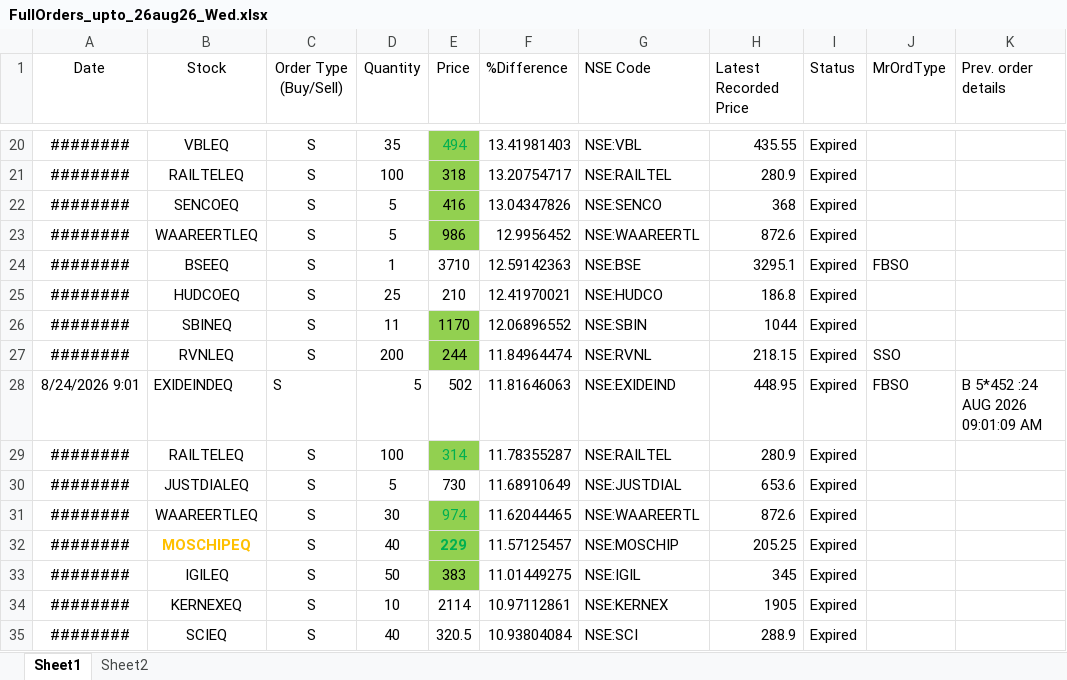
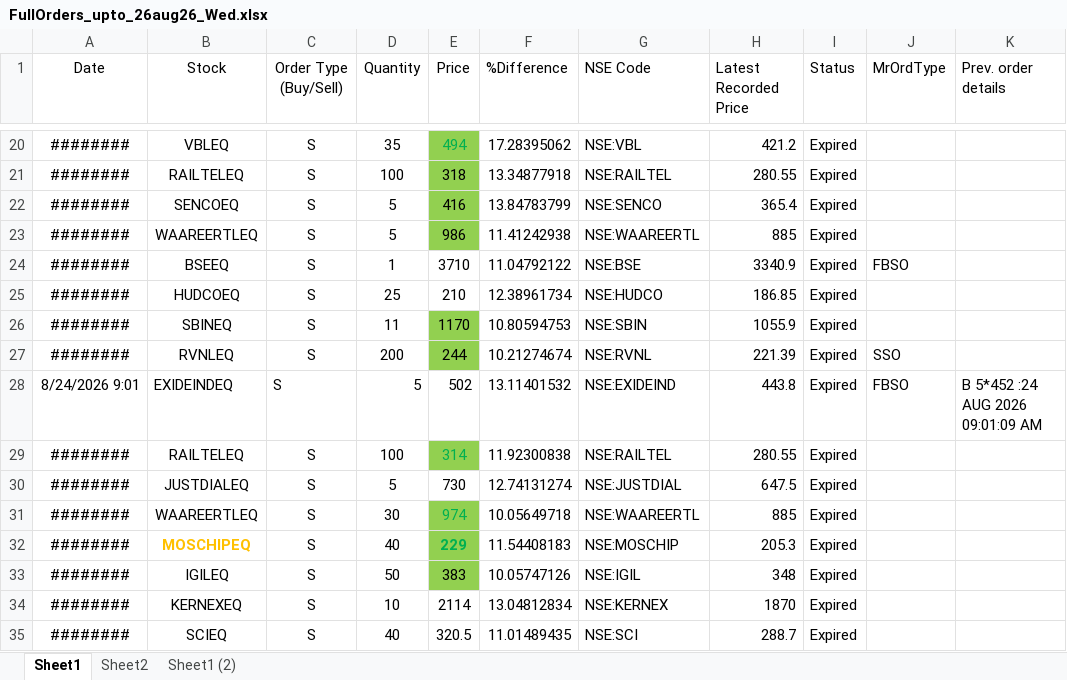
Before and after one commit to nandimrinal2006/stocks, an Excel workbook: ORDER_MGMT/regular_order_mgmt/order_files/FullOrders_upto_26aug26_Wed.xlsx, sheet Sheet1, drawn as a sheet; only a part is shown, gaps mark what is left out; values as stored, in another font and other column widths than the file's, no borders; the diff covers the shown part only; the diff names each change by its address in the sheet, - before the commit and + after, or states it on an @@ line.

```diff
--- a/ORDER_MGMT/regular_order_mgmt/order_files/FullOrders_upto_26aug26_Wed.xlsx (sheet Sheet1)
+++ b/ORDER_MGMT/regular_order_mgmt/order_files/FullOrders_upto_26aug26_Wed.xlsx (sheet Sheet1)
+sheet tab: Sheet1 (2)
-F20 (%Difference): 13.41981403
+F20 (%Difference): 17.28395062
-H20 (Latest Recorded Price): 435.55
+H20 (Latest Recorded Price): 421.2
-F21 (%Difference): 13.20754717
+F21 (%Difference): 13.34877918
-H21 (Latest Recorded Price): 280.9
+H21 (Latest Recorded Price): 280.55
-F22 (%Difference): 13.04347826
+F22 (%Difference): 13.84783799
-H22 (Latest Recorded Price): 368
+H22 (Latest Recorded Price): 365.4
-F23 (%Difference): 12.9956452
+F23 (%Difference): 11.41242938
-H23 (Latest Recorded Price): 872.6
+H23 (Latest Recorded Price): 885
-F24 (%Difference): 12.59142363
+F24 (%Difference): 11.04792122
-H24 (Latest Recorded Price): 3295.1
+H24 (Latest Recorded Price): 3340.9
-F25 (%Difference): 12.41970021
+F25 (%Difference): 12.38961734
-H25 (Latest Recorded Price): 186.8
+H25 (Latest Recorded Price): 186.85
-F26 (%Difference): 12.06896552
+F26 (%Difference): 10.80594753
-H26 (Latest Recorded Price): 1044
+H26 (Latest Recorded Price): 1055.9
-F27 (%Difference): 11.84964474
+F27 (%Difference): 10.21274674
-H27 (Latest Recorded Price): 218.15
+H27 (Latest Recorded Price): 221.39
-F28 (%Difference): 11.81646063
+F28 (%Difference): 13.11401532
-H28 (Latest Recorded Price): 448.95
+H28 (Latest Recorded Price): 443.8
-F29 (%Difference): 11.78355287
+F29 (%Difference): 11.92300838
-H29 (Latest Recorded Price): 280.9
+H29 (Latest Recorded Price): 280.55
-F30 (%Difference): 11.68910649
+F30 (%Difference): 12.74131274
-H30 (Latest Recorded Price): 653.6
+H30 (Latest Recorded Price): 647.5
-F31 (%Difference): 11.62044465
+F31 (%Difference): 10.05649718
-H31 (Latest Recorded Price): 872.6
+H31 (Latest Recorded Price): 885
-F32 (%Difference): 11.57125457
+F32 (%Difference): 11.54408183
-H32 (Latest Recorded Price): 205.25
+H32 (Latest Recorded Price): 205.3
-F33 (%Difference): 11.01449275
+F33 (%Difference): 10.05747126
-H33 (Latest Recorded Price): 345
+H33 (Latest Recorded Price): 348
-F34 (%Difference): 10.97112861
+F34 (%Difference): 13.04812834
-H34 (Latest Recorded Price): 1905
+H34 (Latest Recorded Price): 1870
-F35 (%Difference): 10.93804084
+F35 (%Difference): 11.01489435
-H35 (Latest Recorded Price): 288.9
+H35 (Latest Recorded Price): 288.7
```
Also changed, not shown: 540 edited cells and cell formats elsewhere in this sheet.
